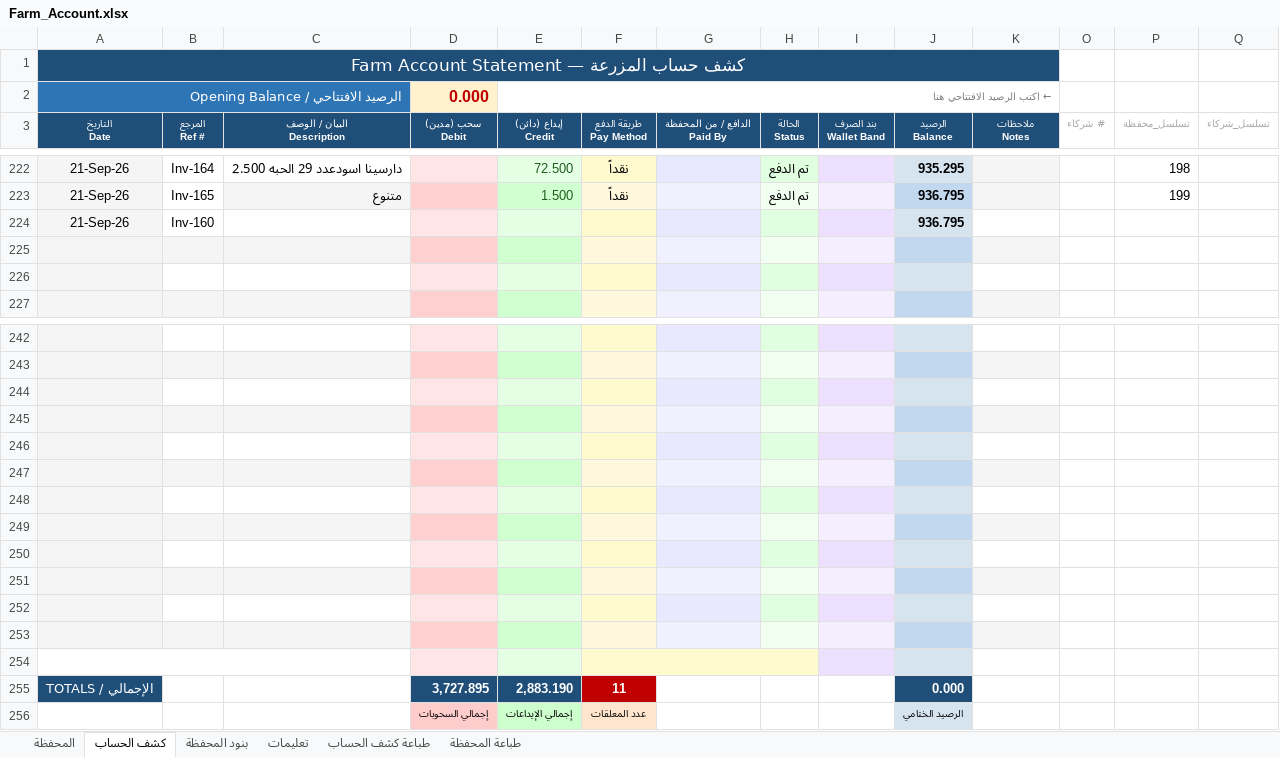
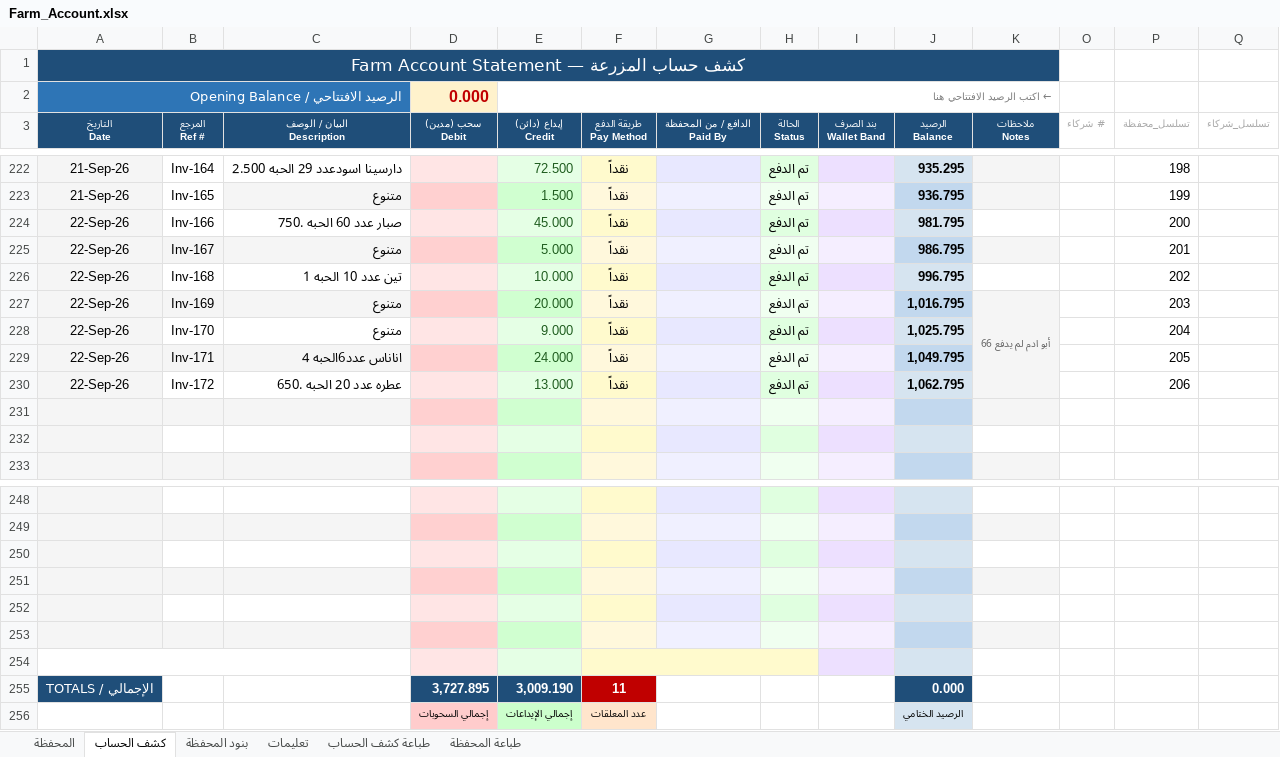
Before and after one commit to hadi907/ftm8-monitor, an Excel workbook: Farm_Account.xlsx, sheet كشف الحساب, drawn as a sheet; only a part is shown, gaps mark what is left out; values as stored, in another font and other column widths than the file's, no borders; conditional formats not drawn; removed rows and columns are numbered as before the commit, all else as after; the diff names each change by its address in the sheet, - before the commit and + after, or states it on an @@ line.

Commit message:
Add files via upload

```diff
--- a/Farm_Account.xlsx (sheet كشف الحساب)
+++ b/Farm_Account.xlsx (sheet كشف الحساب)
-row 224: 21-Sep-26 | Inv-160 |  |  |  |  |  |  |  | 936.795
+row 224: 22-Sep-26 | Inv-166 | صبار عدد 60 الحبه .750 |  | 45.000 | نقداً |  | تم الدفع |  | 981.795 |  |  | 200
+row 225: 22-Sep-26 | Inv-167 | متنوع |  | 5.000 | نقداً |  | تم الدفع |  | 986.795 |  |  | 201
+row 226: 22-Sep-26 | Inv-168 | تين عدد 10 الحبه 1 |  | 10.000 | نقداً |  | تم الدفع |  | 996.795 |  |  | 202
+row 227: 22-Sep-26 | Inv-169 | متنوع |  | 20.000 | نقداً |  | تم الدفع |  | 1,016.795 | أبو ادم لم يدفع 66 |  | 203
+row 228: 22-Sep-26 | Inv-170 | متنوع |  | 9.000 | نقداً |  | تم الدفع |  | 1,025.795 |  |  | 204
+row 229: 22-Sep-26 | Inv-171 | اناناس عدد6الحبه 4 |  | 24.000 | نقداً |  | تم الدفع |  | 1,049.795 |  |  | 205
+row 230: 22-Sep-26 | Inv-172 | عطره عدد 20 الحبه .650 |  | 13.000 | نقداً |  | تم الدفع |  | 1,062.795 |  |  | 206
-A254 fill: #F5F5F5
+A254 fill: none
+A254:C254 merged
+F254:H254 merged
-G254 fill: #E8E8FF
+G254 fill: none
-H254 fill: #E0FFE0
+H254 fill: none
-row 249: (empty)
-row 250: (empty)
-row 251: (empty)
-row 252: (empty)
-row 253: (empty)
-row 254: (empty)
-E255 (إيداع (دائن) Credit): 2,883.190
+E255 (إيداع (دائن) Credit): 3,009.190
```
Also changed, not shown: sheet المحفظة, formulas that keep their value.
